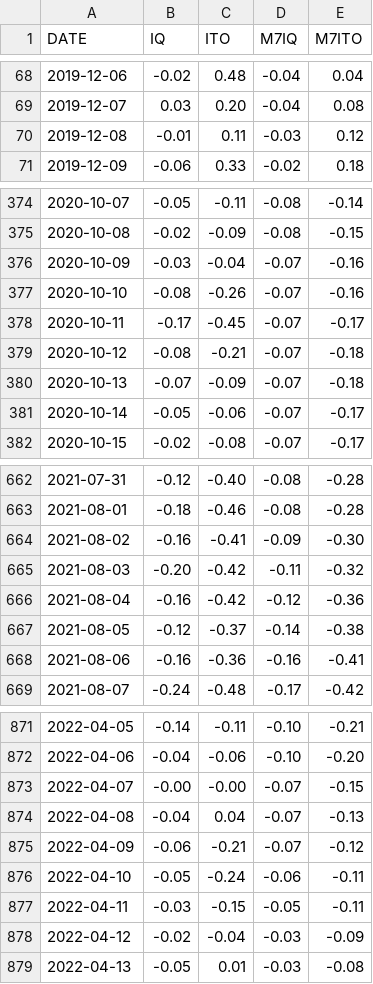
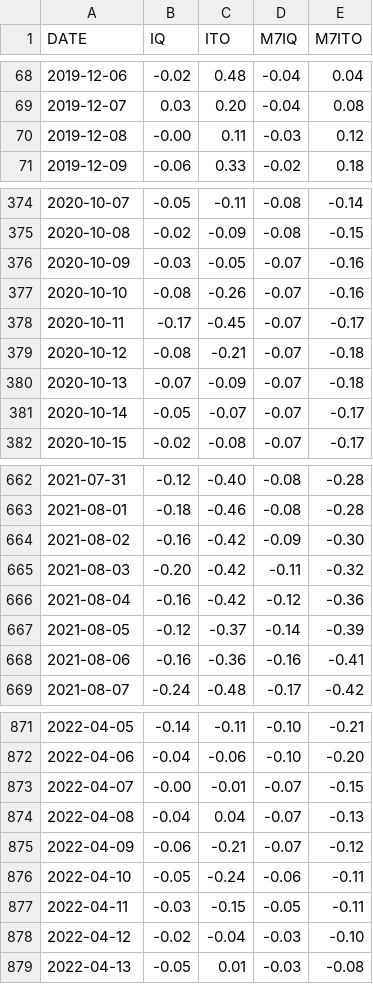
Before and after one commit to CEREMA/data-trafic, a CSV file: collectivites/paris_brut_latest.csv, drawn as a sheet; only a part is shown, gaps mark what is left out; the diff covers the shown part only.

```diff
--- a/collectivites/paris_brut_latest.csv
+++ b/collectivites/paris_brut_latest.csv
@@ -69,3 +69,3 @@ DATE,IQ,ITO,M7IQ,M7ITO
 2019-12-07,0.03,0.20,-0.04,0.08
-2019-12-08,-0.01,0.11,-0.03,0.12
+2019-12-08,-0.00,0.11,-0.03,0.12
 2019-12-09,-0.06,0.33,-0.02,0.18
@@ -375,3 +375,3 @@ DATE,IQ,ITO,M7IQ,M7ITO
 2020-10-08,-0.02,-0.09,-0.08,-0.15
-2020-10-09,-0.03,-0.04,-0.07,-0.16
+2020-10-09,-0.03,-0.05,-0.07,-0.16
 2020-10-10,-0.08,-0.26,-0.07,-0.16
@@ -380,3 +380,3 @@ DATE,IQ,ITO,M7IQ,M7ITO
 2020-10-13,-0.07,-0.09,-0.07,-0.18
-2020-10-14,-0.05,-0.06,-0.07,-0.17
+2020-10-14,-0.05,-0.07,-0.07,-0.17
 2020-10-15,-0.02,-0.08,-0.07,-0.17
@@ -663,6 +663,6 @@ DATE,IQ,ITO,M7IQ,M7ITO
 2021-08-01,-0.18,-0.46,-0.08,-0.28
-2021-08-02,-0.16,-0.41,-0.09,-0.30
+2021-08-02,-0.16,-0.42,-0.09,-0.30
 2021-08-03,-0.20,-0.42,-0.11,-0.32
 2021-08-04,-0.16,-0.42,-0.12,-0.36
-2021-08-05,-0.12,-0.37,-0.14,-0.38
+2021-08-05,-0.12,-0.37,-0.14,-0.39
 2021-08-06,-0.16,-0.36,-0.16,-0.41
@@ -872,3 +872,3 @@ DATE,IQ,ITO,M7IQ,M7ITO
 2022-04-06,-0.04,-0.06,-0.10,-0.20
-2022-04-07,-0.00,-0.00,-0.07,-0.15
+2022-04-07,-0.00,-0.01,-0.07,-0.15
 2022-04-08,-0.04,0.04,-0.07,-0.13
@@ -877,3 +877,3 @@ DATE,IQ,ITO,M7IQ,M7ITO
 2022-04-11,-0.03,-0.15,-0.05,-0.11
-2022-04-12,-0.02,-0.04,-0.03,-0.09
+2022-04-12,-0.02,-0.04,-0.03,-0.10
 2022-04-13,-0.05,0.01,-0.03,-0.08
```
Also changed, not shown: 1 added row and 52 edited cells elsewhere in this file.
